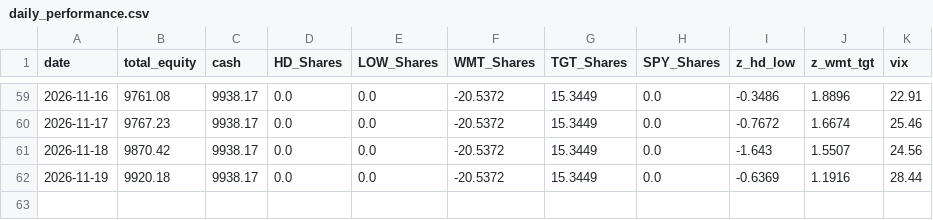
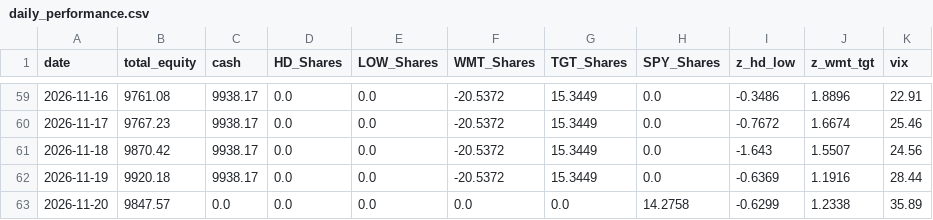
Before and after one commit to pantelisk121-prog/quant-paper-bot, a CSV file: daily_performance.csv, drawn as a sheet; only a part is shown, gaps mark what is left out.

```diff
--- a/daily_performance.csv
+++ b/daily_performance.csv
@@ -62 +62,2 @@ date,total_equity,cash,HD_Shares,LOW_Shares,WMT_Shares,TGT_Shares,SPY_Shares,z_h
 2026-11-19,9920.18,9938.17,0.0,0.0,-20.5372,15.3449,0.0,-0.6369,1.1916,28.44
+2026-11-20,9847.57,0.0,0.0,0.0,0.0,0.0,14.2758,-0.6299,1.2338,35.89
```
Also changed, not shown: paper_trades.csv, 2 other files.
